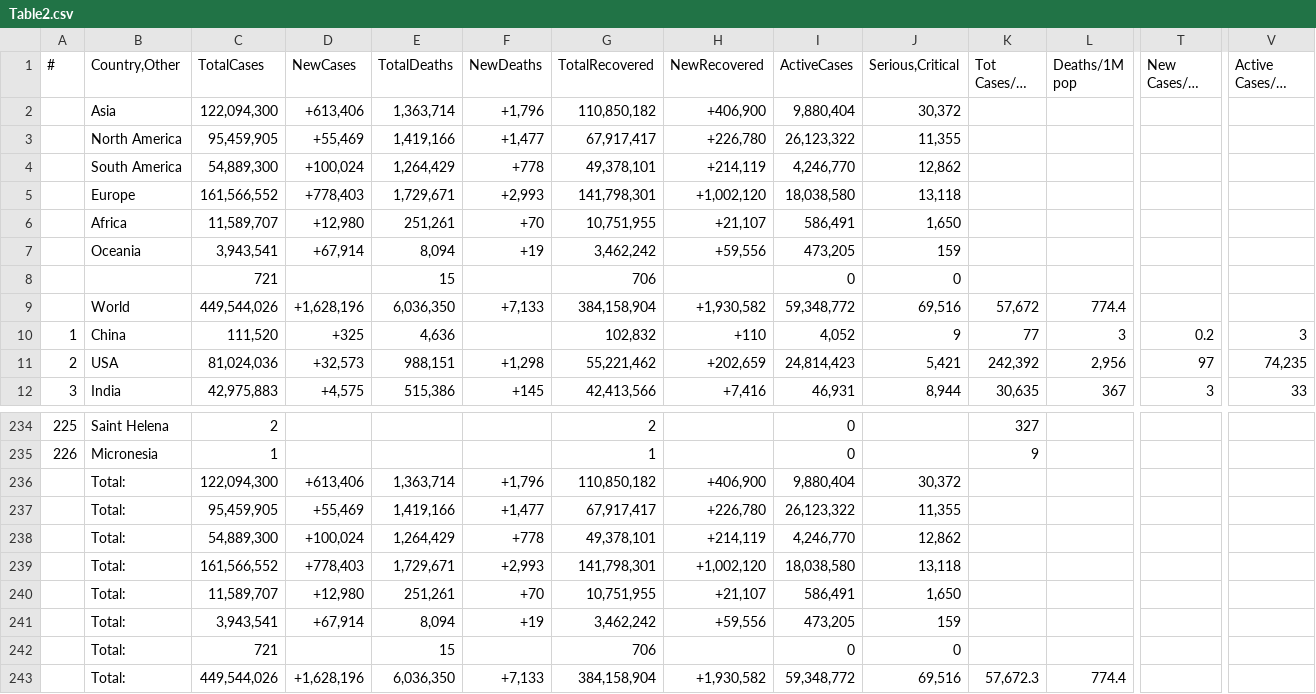
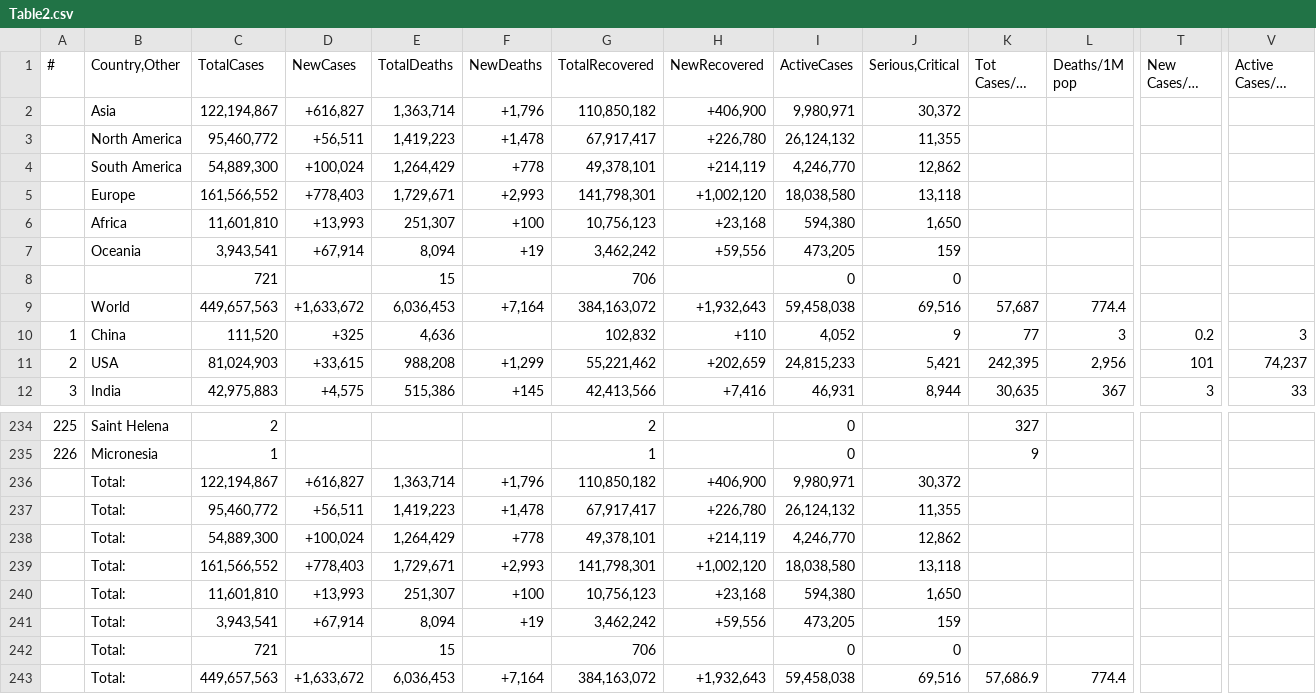
Before and after one commit to Covid-Data-API/Worldometer-Covid-Data-API, a CSV file: Table2.csv, drawn as a sheet; only a part is shown, gaps mark what is left out; long unchanged cells end in …; removed rows and columns are numbered as before the commit, all else as after; rows hold the shown columns only; the diff covers the shown part only; the diff names each change by its address in the sheet, - before the commit and + after, or states it on an @@ line.

```diff
--- a/Table2.csv
+++ b/Table2.csv
-C2 (TotalCases): 122,094,300
+C2 (TotalCases): 122,194,867
-D2 (NewCases): +613,406
+D2 (NewCases): +616,827
-I2 (ActiveCases): 9,880,404
+I2 (ActiveCases): 9,980,971
-C3 (TotalCases): 95,459,905
+C3 (TotalCases): 95,460,772
-D3 (NewCases): +55,469
+D3 (NewCases): +56,511
-E3 (TotalDeaths): 1,419,166
+E3 (TotalDeaths): 1,419,223
-F3 (NewDeaths): +1,477
+F3 (NewDeaths): +1,478
-I3 (ActiveCases): 26,123,322
+I3 (ActiveCases): 26,124,132
-row 6:  | Africa | 11,589,707 | +12,980 | 251,261 | +70 | 10,751,955 | +21,107 | 586,491 | 1,650
+row 6:  | Africa | 11,601,810 | +13,993 | 251,307 | +100 | 10,756,123 | +23,168 | 594,380 | 1,650
-row 9:  | World | 449,544,026 | +1,628,196 | 6,036,350 | +7,133 | 384,158,904 | +1,930,582 | 59,348,772 | 69,516 | 57,672 | 774.4
+row 9:  | World | 449,657,563 | +1,633,672 | 6,036,453 | +7,164 | 384,163,072 | +1,932,643 | 59,458,038 | 69,516 | 57,687 | 774.4
-C11 (TotalCases): 81,024,036
+C11 (TotalCases): 81,024,903
-D11 (NewCases): +32,573
+D11 (NewCases): +33,615
-E11 (TotalDeaths): 988,151
+E11 (TotalDeaths): 988,208
-F11 (NewDeaths): +1,298
+F11 (NewDeaths): +1,299
-I11 (ActiveCases): 24,814,423
+I11 (ActiveCases): 24,815,233
-K11 (Tot Cases/1M pop): 242,392
+K11 (Tot Cases/1M pop): 242,395
-T11 (New Cases/1M pop): 97
+T11 (New Cases/1M pop): 101
-V11 (Active Cases/1M pop): 74,235
+V11 (Active Cases/1M pop): 74,237
-C236 (TotalCases): 122,094,300
+C236 (TotalCases): 122,194,867
-D236 (NewCases): +613,406
+D236 (NewCases): +616,827
-I236 (ActiveCases): 9,880,404
+I236 (ActiveCases): 9,980,971
-C237 (TotalCases): 95,459,905
+C237 (TotalCases): 95,460,772
-D237 (NewCases): +55,469
+D237 (NewCases): +56,511
-E237 (TotalDeaths): 1,419,166
+E237 (TotalDeaths): 1,419,223
-F237 (NewDeaths): +1,477
+F237 (NewDeaths): +1,478
-I237 (ActiveCases): 26,123,322
+I237 (ActiveCases): 26,124,132
-row 240:  | Total: | 11,589,707 | +12,980 | 251,261 | +70 | 10,751,955 | +21,107 | 586,491 | 1,650
+row 240:  | Total: | 11,601,810 | +13,993 | 251,307 | +100 | 10,756,123 | +23,168 | 594,380 | 1,650
-row 243:  | Total: | 449,544,026 | +1,628,196 | 6,036,350 | +7,133 | 384,158,904 | +1,930,582 | 59,348,772 | 69,516 | 57,672.3 | 774.4
+row 243:  | Total: | 449,657,563 | +1,633,672 | 6,036,453 | +7,164 | 384,163,072 | +1,932,643 | 59,458,038 | 69,516 | 57,686.9 | 774.4
```
Also changed, not shown: 1 added row, 1 removed row and 15 edited cells elsewhere in this file, Table1.csv, Table3.csv.
